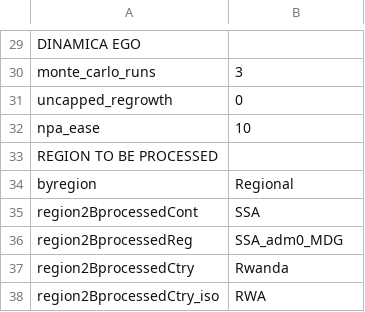
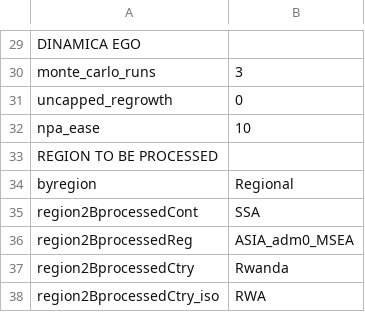
Before and after one commit to mofuss/mofuss, a CSV file: localhost/scripts/working_folders_prep/parameters.csv, drawn as a sheet; only a part is shown, gaps mark what is left out.

```diff
--- a/localhost/scripts/working_folders_prep/parameters.csv
+++ b/localhost/scripts/working_folders_prep/parameters.csv
@@ -35,3 +35,3 @@ byregion,Regional
 region2BprocessedCont,SSA
-region2BprocessedReg,SSA_adm0_MDG
+region2BprocessedReg,ASIA_adm0_MSEA
 region2BprocessedCtry,Rwanda
```
Also changed, not shown: 4 other files.
